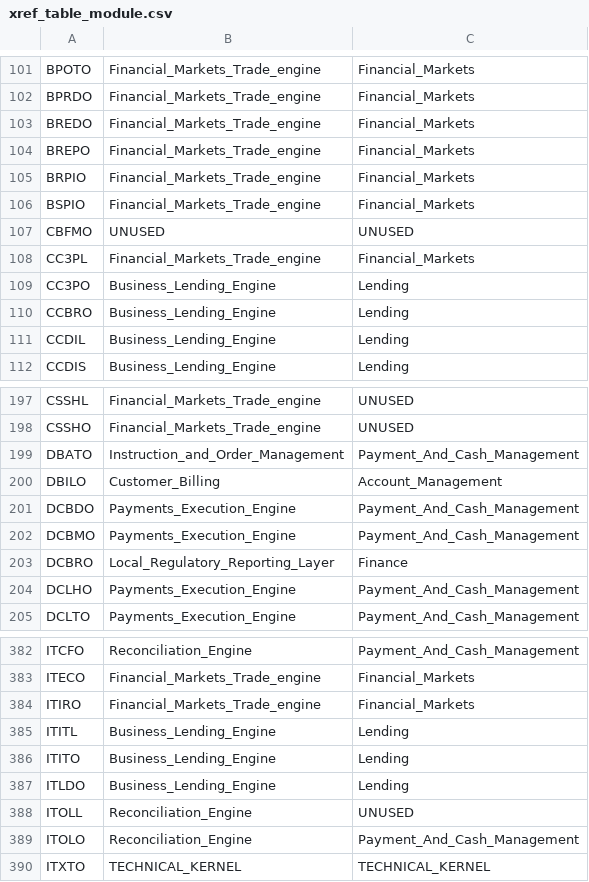
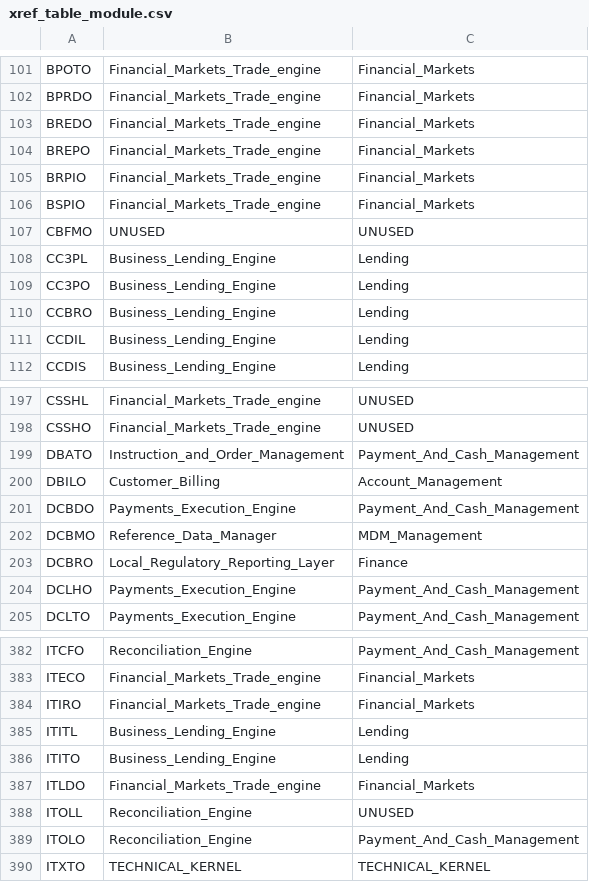
Before and after one commit to dcavey/Clustering, a CSV file: FindClusters/src/resources/xref_table_module.csv, drawn as a sheet; only a part is shown, gaps mark what is left out.

Commit message:
changes by review WP

```diff
--- a/FindClusters/src/resources/xref_table_module.csv
+++ b/FindClusters/src/resources/xref_table_module.csv
@@ -107,3 +107,3 @@ BSPIO;Financial_Markets_Trade_engine;Financial_Markets
 CBFMO;UNUSED;UNUSED
-CC3PL;Financial_Markets_Trade_engine;Financial_Markets
+CC3PL;Business_Lending_Engine;Lending
 CC3PO;Business_Lending_Engine;Lending
@@ -201,3 +201,3 @@ DBILO;Customer_Billing;Account_Management
 DCBDO;Payments_Execution_Engine;Payment_And_Cash_Management
-DCBMO;Payments_Execution_Engine;Payment_And_Cash_Management
+DCBMO;Reference_Data_Manager;MDM_Management
 DCBRO;Local_Regulatory_Reporting_Layer;Finance
@@ -386,3 +386,3 @@ ITITL;Business_Lending_Engine;Lending
 ITITO;Business_Lending_Engine;Lending
-ITLDO;Business_Lending_Engine;Lending
+ITLDO;Financial_Markets_Trade_engine;Financial_Markets
 ITOLL;Reconciliation_Engine;UNUSED
```
